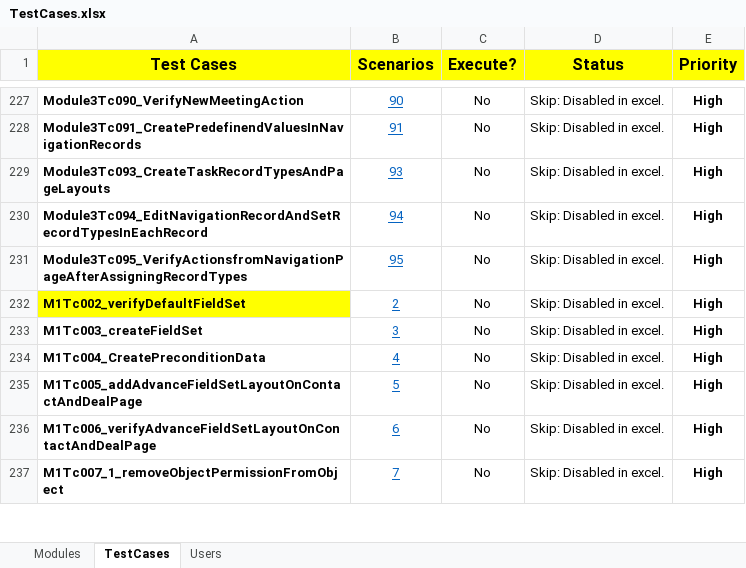
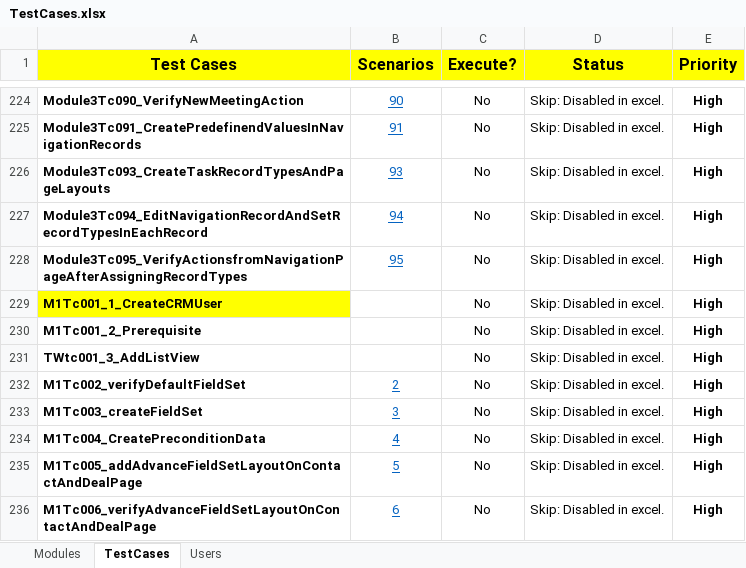
Before and after one commit to NitinNavatar/PE4.7, an Excel workbook: TestCases.xlsx, sheet TestCases, drawn as a sheet; only a part is shown, gaps mark what is left out; the shorter side is filled out with more unchanged rows; values as stored, in another font and other column widths than the file's, no borders; conditional formats not drawn; the diff covers the shown part only; the diff names each change by its address in the sheet, - before the commit and + after, or states it on an @@ line.

```diff
--- a/TestCases.xlsx (sheet TestCases)
+++ b/TestCases.xlsx (sheet TestCases)
+row 229: M1Tc001_1_CreateCRMUser |  | No | Skip: Disabled in excel. | High
+row 230: M1Tc001_2_Prerequisite |  | No | Skip: Disabled in excel. | High
@@ row 4 moved to row 231: TWtc001_3_AddListView @@
-A232 fill: #FFFF00
+A232 fill: none
```
Also changed, not shown: 2 removed rows and 119 edited cells elsewhere in this sheet, 3 other files.
